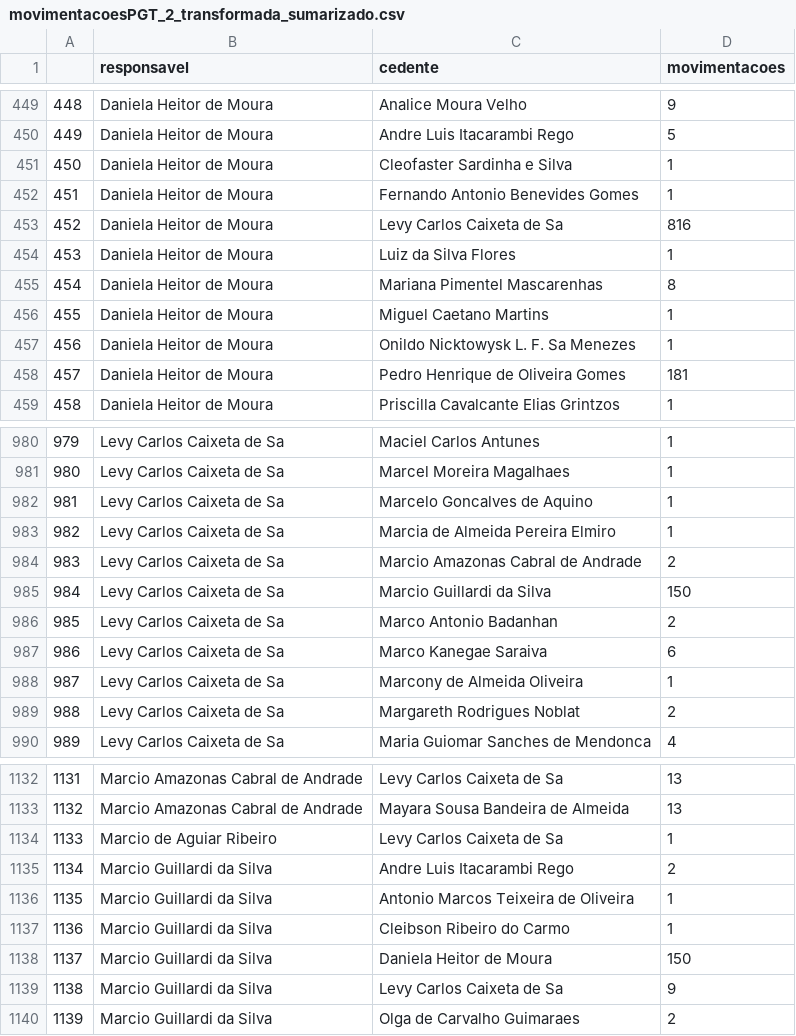
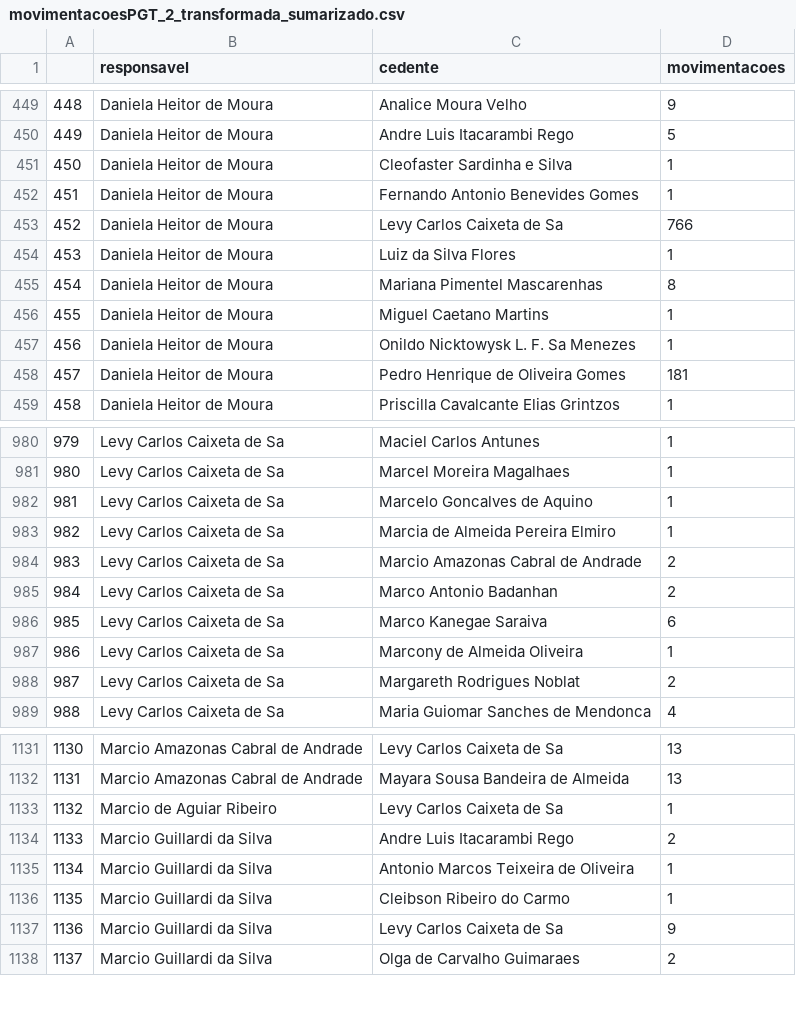
Before and after one commit to guillardi/PUC_Minas, a CSV file: data/movimentacoesPGT_2_transformada_sumarizado.csv, drawn as a sheet; only a part is shown, gaps mark what is left out; removed rows and columns are numbered as before the commit, all else as after; the diff names each change by its address in the sheet, - before the commit and + after, or states it on an @@ line.

```diff
--- a/data/movimentacoesPGT_2_transformada_sumarizado.csv
+++ b/data/movimentacoesPGT_2_transformada_sumarizado.csv
-D453 (movimentacoes): 816
+D453 (movimentacoes): 766
-row 985: 984 | Levy Carlos Caixeta de Sa | Marcio Guillardi da Silva | 150
@@ column A renumbered from row 985 down @@
-row 1138: 1137 | Marcio Guillardi da Silva | Daniela Heitor de Moura | 150
```
Also changed, not shown: 2 other files.
